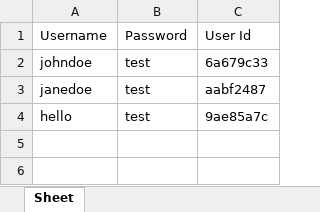
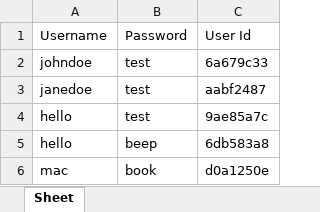
Before and after one commit to SharmaUday1999/pacemaker, an Excel workbook: userCreds.xlsx, sheet Sheet, drawn as a sheet; values as stored, in another font and other column widths than the file's, no borders; the diff names each change by its address in the sheet, - before the commit and + after, or states it on an @@ line.

```diff
--- a/userCreds.xlsx (sheet Sheet)
+++ b/userCreds.xlsx (sheet Sheet)
+row 5: hello | beep | 6db583a8
+row 6: mac | book | d0a1250e
```
Also changed, not shown: 6a679c33.xlsx, 4 other files.
